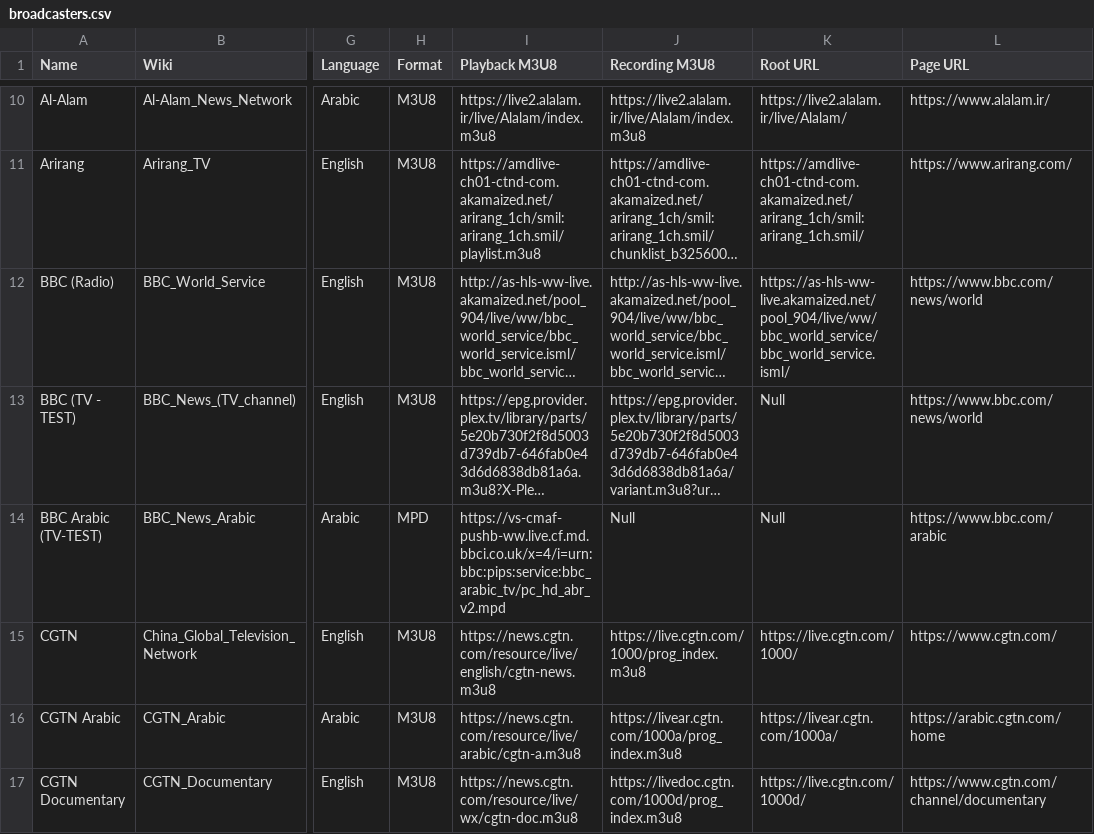
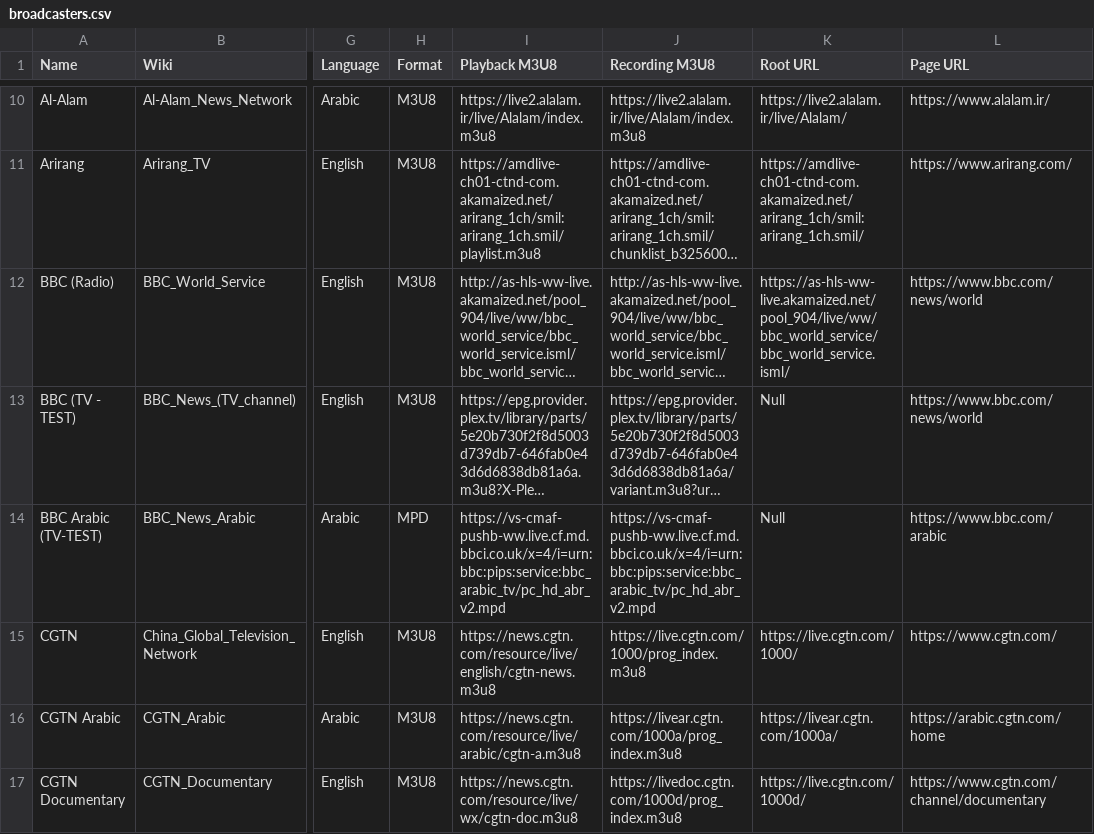
Before and after one commit to cpremoshis/global-media, a CSV file: Assets/broadcasters.csv, drawn as a sheet; only a part is shown, gaps mark what is left out; long unchanged cells end in …; the diff names each change by its address in the sheet, - before the commit and + after, or states it on an @@ line.

```diff
--- a/Assets/broadcasters.csv
+++ b/Assets/broadcasters.csv
-J14 (Recording M3U8): Null
+J14 (Recording M3U8): https://vs-cmaf-pushb-ww.live.cf.md.bbci.co.uk/x=4/i=urn:bbc:pips:service:bbc_arabic_tv/pc_hd_abr_v2.mpd
```
